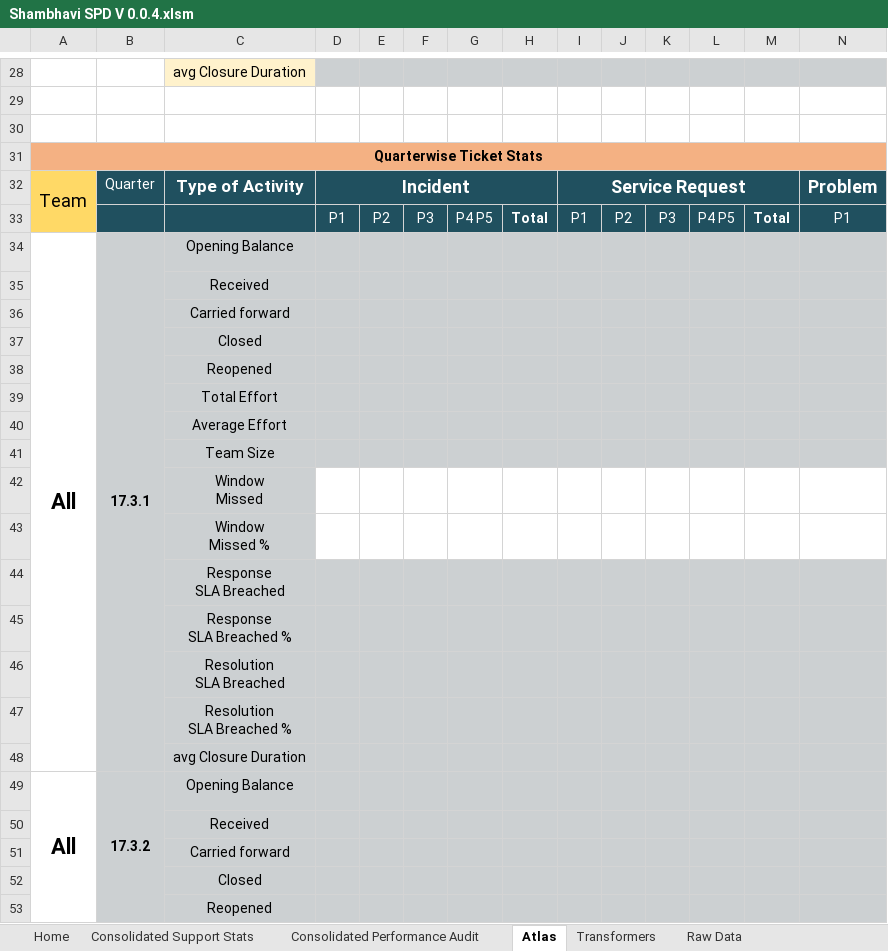
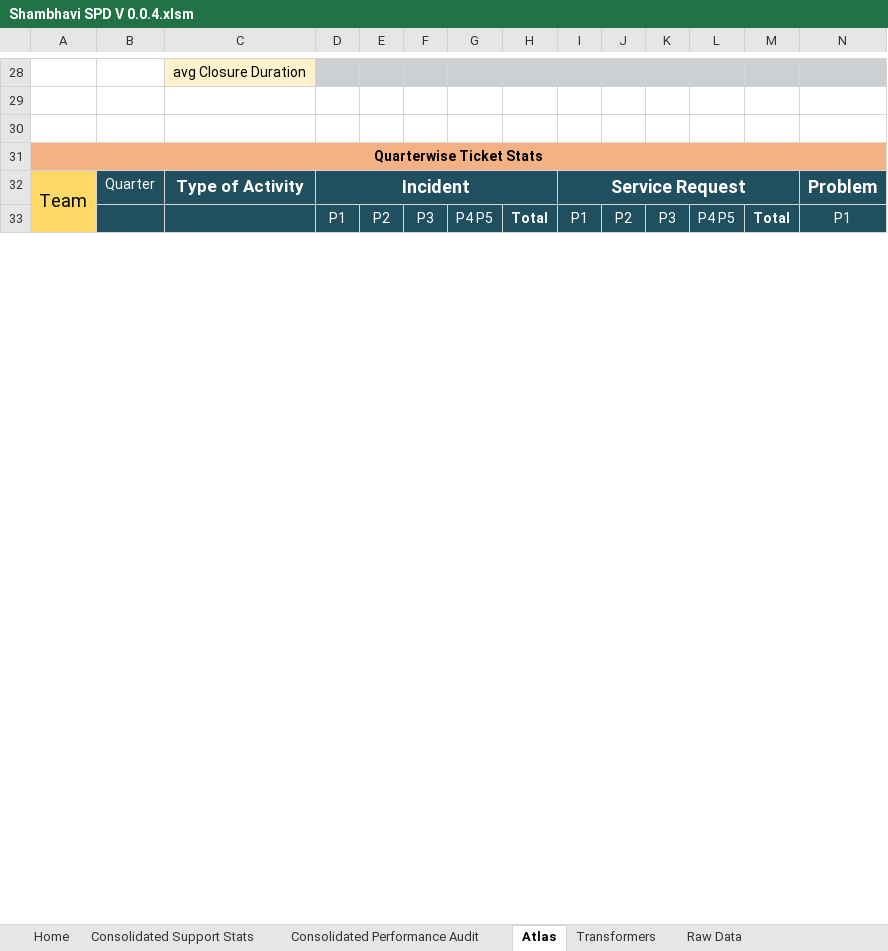
Before and after one commit to Decoder-Paul/MSP-Dashboard, an Excel workbook: Shambhavi SPD V 0.0.4.xlsm, sheet Atlas, drawn as a sheet; only a part is shown, gaps mark what is left out; values as stored, in another font and other column widths than the file's, no borders; charts and pictures not drawn; removed rows and columns are numbered as before the commit, all else as after; rows hold the shown columns only; ↵ is a line break in a cell; the diff covers the shown part only; the diff names each change by its address in the sheet, - before the commit and + after, or states it on an @@ line.

```diff
--- a/Shambhavi SPD V 0.0.4.xlsm (sheet Atlas)
+++ b/Shambhavi SPD V 0.0.4.xlsm (sheet Atlas)
-row 34: All | 17.3.1 | Opening Balance
-row 35:  |  | Received
-row 36:  |  | Carried forward
-row 37:  |  | Closed
-row 38:  |  | Reopened
-row 39:  |  | Total Effort
-row 40:  |  | Average Effort
-row 41:  |  | Team Size
-row 42:  |  | Window ↵ Missed
-row 43:  |  | Window ↵ Missed %
-row 44:  |  | Response ↵ SLA Breached
-row 45:  |  | Response ↵ SLA Breached %
-row 46:  |  | Resolution ↵ SLA Breached
-row 47:  |  | Resolution ↵ SLA Breached %
-row 48:  |  | avg Closure Duration
-row 49: All | 17.3.2 | Opening Balance
-row 50:  |  | Received
-row 51:  |  | Carried forward
-row 52:  |  | Closed
-row 53:  |  | Reopened
```
Also changed, not shown: 46 added rows and 26 removed rows elsewhere in this sheet, sheet Transformers, sheet Consolidated Support Stats, charts or pictures.
